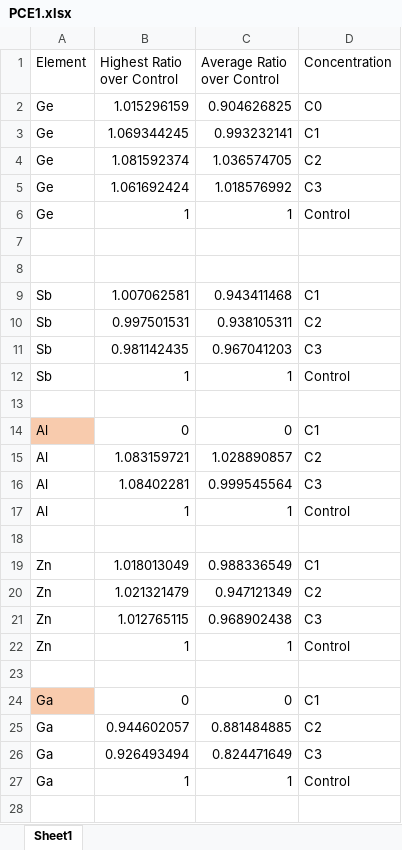
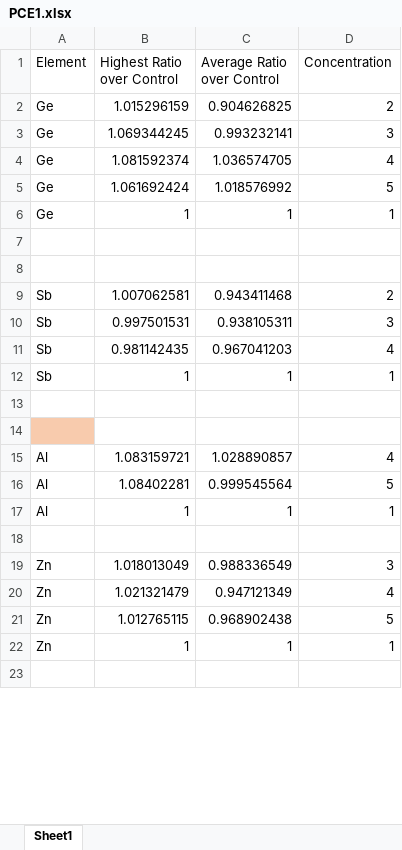
Before and after one commit to zonszer/ML-NP-design_test, an Excel workbook: PCE1.xlsx, sheet Sheet1, drawn as a sheet; only a part is shown; values as stored, in another font and other column widths than the file's, no borders; removed rows and columns are numbered as before the commit, all else as after; the diff covers the shown part only; the diff names each change by its address in the sheet, - before the commit and + after, or states it on an @@ line.

```diff
--- a/PCE1.xlsx (sheet Sheet1)
+++ b/PCE1.xlsx (sheet Sheet1)
-D2 (Concentration): C0
+D2 (Concentration): 2
-D3 (Concentration): C1
+D3 (Concentration): 3
-D4 (Concentration): C2
+D4 (Concentration): 4
-D5 (Concentration): C3
+D5 (Concentration): 5
-D6 (Concentration): Control
+D6 (Concentration): 1
-D9 (Concentration): C1
+D9 (Concentration): 2
-D10 (Concentration): C2
+D10 (Concentration): 3
-D11 (Concentration): C3
+D11 (Concentration): 4
-D12 (Concentration): Control
+D12 (Concentration): 1
-row 14: Al | 0 | 0 | C1
-row 15: Al | 1.083159721 | 1.028890857 | C2
-row 16: Al | 1.08402281 | 0.999545564 | C3
-row 17: Al | 1 | 1 | Control
-A14 fill: none
+A14 fill: #F8CBAD
-row 19: Zn | 1.018013049 | 0.988336549 | C1
-row 20: Zn | 1.021321479 | 0.947121349 | C2
-row 21: Zn | 1.012765115 | 0.968902438 | C3
-row 22: Zn | 1 | 1 | Control
+row 15: Al | 1.083159721 | 1.028890857 | 4
+row 16: Al | 1.08402281 | 0.999545564 | 5
+row 17: Al | 1 | 1 | 1
-row 24: Ga | 0 | 0 | C1
-row 25: Ga | 0.944602057 | 0.881484885 | C2
-row 26: Ga | 0.926493494 | 0.824471649 | C3
-row 27: Ga | 1 | 1 | Control
+row 19: Zn | 1.018013049 | 0.988336549 | 3
+row 20: Zn | 1.021321479 | 0.947121349 | 4
+row 21: Zn | 1.012765115 | 0.968902438 | 5
+row 22: Zn | 1 | 1 | 1
```
Also changed, not shown: 16 added rows, 11 removed rows, 6 edited cells and cell formats elsewhere in this sheet, 1 other file.
